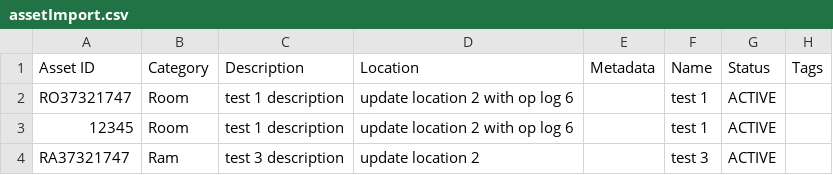
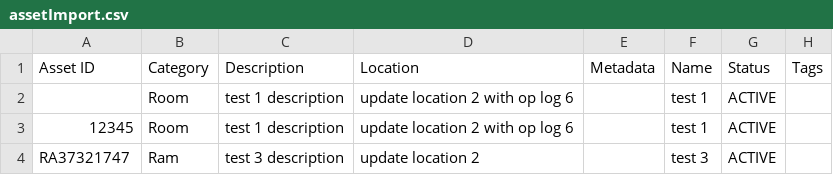
Before and after one commit to siyam-eng/csv-to-sql-table, a CSV file: assetImport.csv, drawn as a sheet; only a part is shown.

```diff
--- a/assetImport.csv
+++ b/assetImport.csv
@@ -1,3 +1,3 @@
 Asset ID,Category,Description,Location,Metadata,Name,Status,Tags
-RO37321747,Room,test 1 description,update location 2 with op log 6,,test 1,ACTIVE,
+,Room,test 1 description,update location 2 with op log 6,,test 1,ACTIVE,
 12345,Room,test 1 description,update location 2 with op log 6,,test 1,ACTIVE,
```
Also changed, not shown: error.csv, 1 other file.
